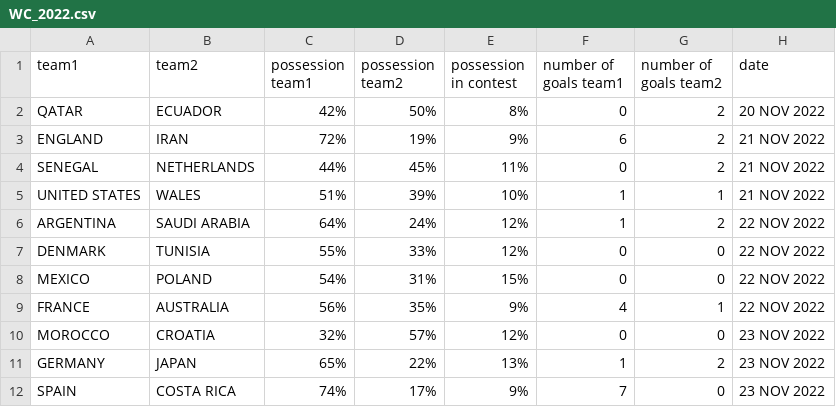
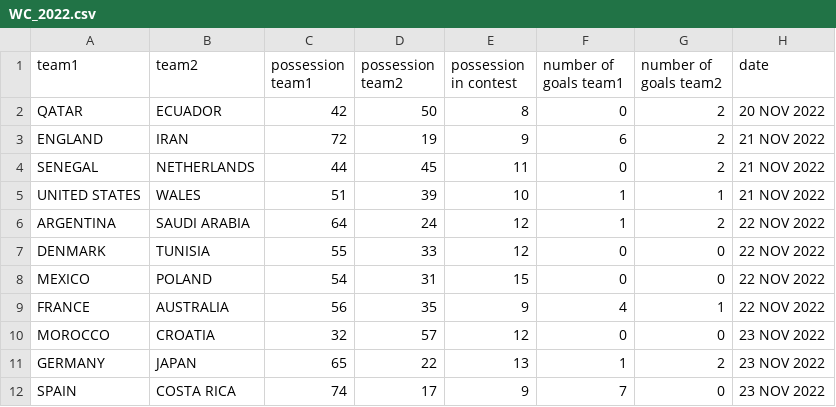
Before and after one commit to datbuiquoc035/World-Cup-1930-2026, a CSV file: WC_2022.csv, drawn as a sheet; only a part is shown; the diff covers the shown part only; the diff names each change by its address in the sheet, - before the commit and + after, or states it on an @@ line.

Commit message:
fix: repair broken dashboard and clean datasets; add 2026 results & players
- fix JS syntax error in index.html that blanked the whole dashboard
- fix broken CSS (missing spaces) and mangled number text throughout
- clean WC_1930-2014.csv: drop 3720 blank + 16 duplicate rows (836 true matches)
- strip % from WC_2022.csv possession so values are no longer all zero
- rename mislabeled kickoff_time_utc -> kickoff_local_time in 2026 CSVs
- build.py: shootout-aware 2018 W/D/L, robust champion detection,
  validation gate, compact bundle (498KB -> 463KB), __file__ paths
- site: group standings, schedule w/ scores+xG+referee+POTM, top scorers,
  referees, archive pagination, ARIA tabs, data-load error banner
- notebook: rewritten with cleaning cell, simulated-2026 analysis and
  sklearn baseline (73% acc vs 46% majority)
- add requirements.txt; rewrite README for current file layout

```diff
--- a/WC_2022.csv
+++ b/WC_2022.csv
-C2 (possession team1): 42%
+C2 (possession team1): 42
-D2 (possession team2): 50%
+D2 (possession team2): 50
-E2 (possession in contest): 8%
+E2 (possession in contest): 8
-C3 (possession team1): 72%
+C3 (possession team1): 72
-D3 (possession team2): 19%
+D3 (possession team2): 19
-E3 (possession in contest): 9%
+E3 (possession in contest): 9
-C4 (possession team1): 44%
+C4 (possession team1): 44
-D4 (possession team2): 45%
+D4 (possession team2): 45
-E4 (possession in contest): 11%
+E4 (possession in contest): 11
-C5 (possession team1): 51%
+C5 (possession team1): 51
-D5 (possession team2): 39%
+D5 (possession team2): 39
-E5 (possession in contest): 10%
+E5 (possession in contest): 10
-C6 (possession team1): 64%
+C6 (possession team1): 64
-D6 (possession team2): 24%
+D6 (possession team2): 24
-E6:E7 (possession in contest): 12%
+E6:E7 (possession in contest): 12
-C7 (possession team1): 55%
+C7 (possession team1): 55
-D7 (possession team2): 33%
+D7 (possession team2): 33
-C8 (possession team1): 54%
+C8 (possession team1): 54
-D8 (possession team2): 31%
+D8 (possession team2): 31
-E8 (possession in contest): 15%
+E8 (possession in contest): 15
-C9 (possession team1): 56%
+C9 (possession team1): 56
-D9 (possession team2): 35%
+D9 (possession team2): 35
-E9 (possession in contest): 9%
+E9 (possession in contest): 9
-C10 (possession team1): 32%
+C10 (possession team1): 32
-D10 (possession team2): 57%
+D10 (possession team2): 57
-E10 (possession in contest): 12%
+E10 (possession in contest): 12
-C11 (possession team1): 65%
+C11 (possession team1): 65
-D11 (possession team2): 22%
+D11 (possession team2): 22
-E11 (possession in contest): 13%
+E11 (possession in contest): 13
-C12 (possession team1): 74%
+C12 (possession team1): 74
-D12 (possession team2): 17%
+D12 (possession team2): 17
-E12 (possession in contest): 9%
+E12 (possession in contest): 9
```
Also changed, not shown: 159 edited cells elsewhere in this file, match_prediction_features.csv, match_prediction_features_X.csv, 9 other files.
